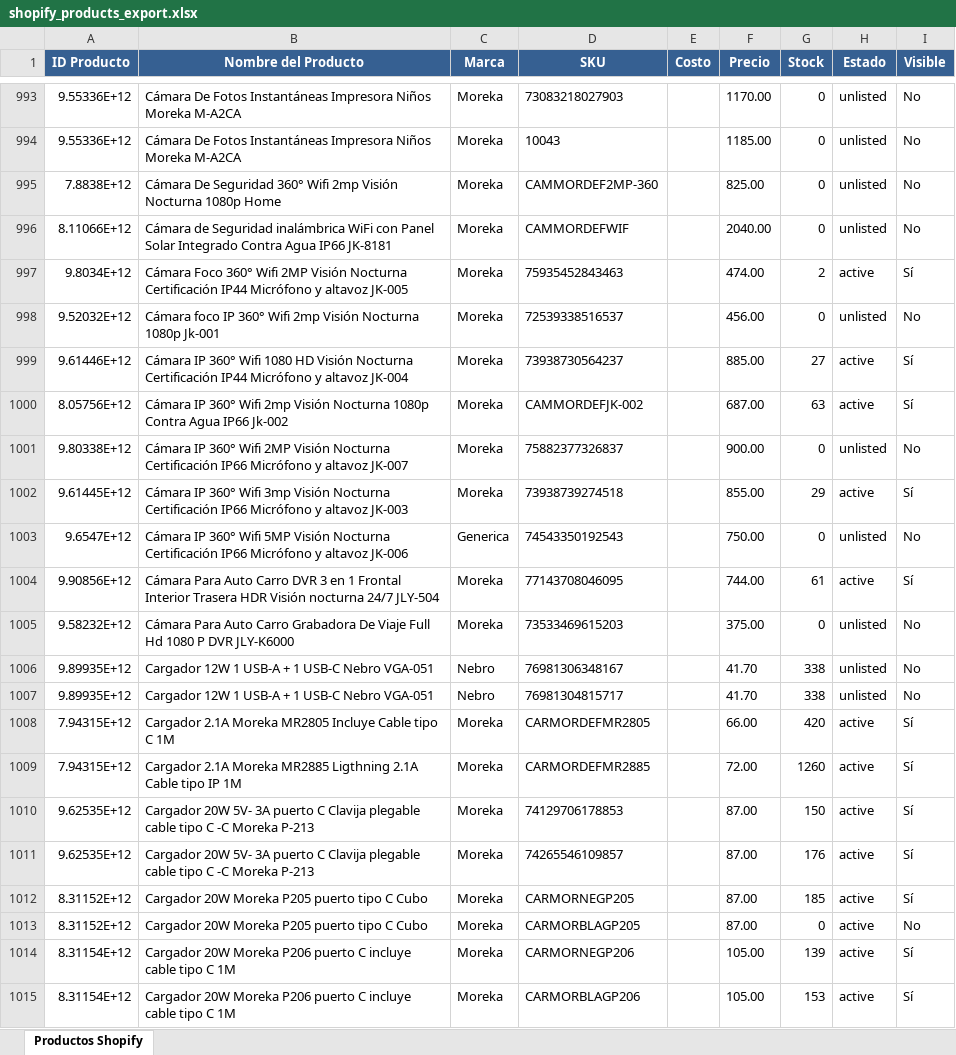
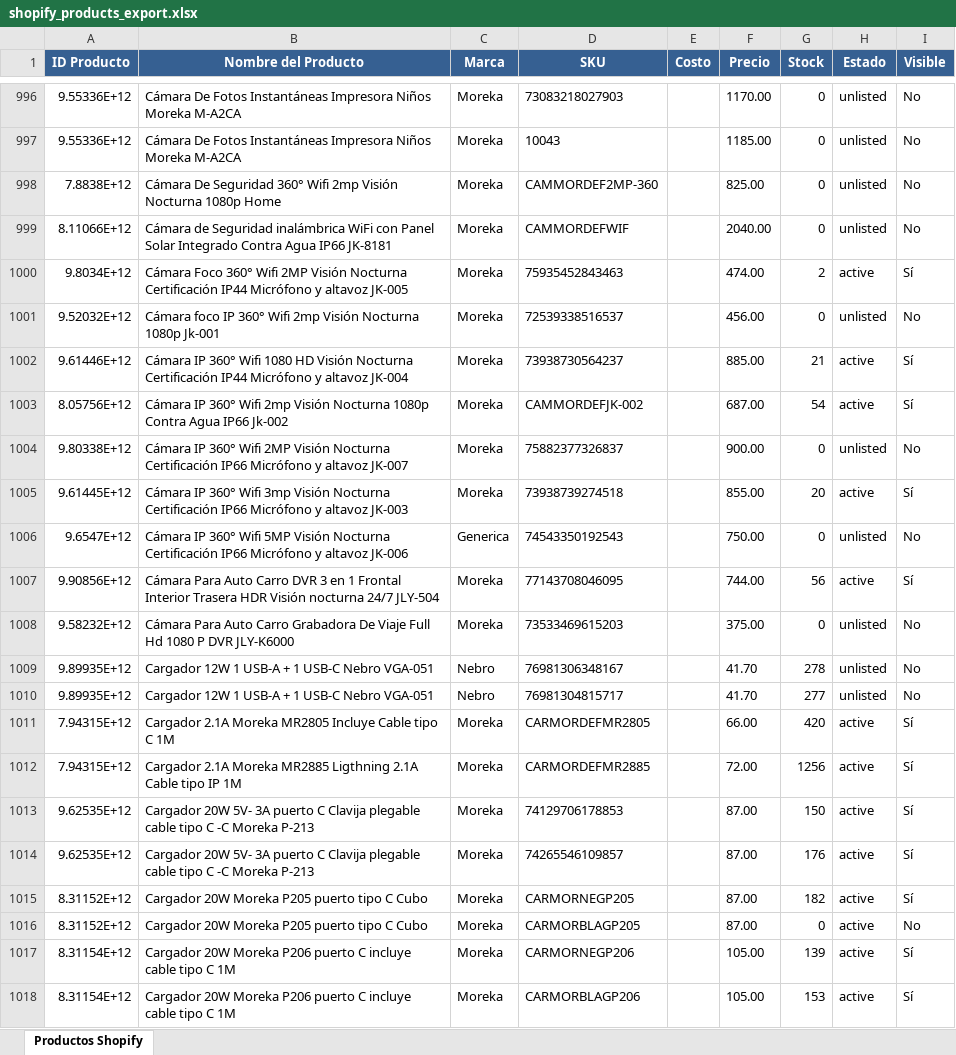
Before and after one commit to morekaoficial-lgtm/Ventas-ML, an Excel workbook: shopify_products_export.xlsx, sheet Productos Shopify, drawn as a sheet; only a part is shown, gaps mark what is left out; values as stored, in another font and other column widths than the file's, no borders; addresses are those after the commit; the diff covers the shown part only; the diff names each change by its address in the sheet, - before the commit and + after, or states it on an @@ line.

Commit message:
Update Shopify products export - 2026-05-04 06:00:50

```diff
--- a/shopify_products_export.xlsx (sheet Productos Shopify)
+++ b/shopify_products_export.xlsx (sheet Productos Shopify)
-G1002 (Stock): 27
+G1002 (Stock): 21
-G1003 (Stock): 63
+G1003 (Stock): 54
-G1005 (Stock): 29
+G1005 (Stock): 20
-G1007 (Stock): 61
+G1007 (Stock): 56
-G1009 (Stock): 338
+G1009 (Stock): 278
-G1010 (Stock): 338
+G1010 (Stock): 277
-G1012 (Stock): 1260
+G1012 (Stock): 1256
-G1015 (Stock): 185
+G1015 (Stock): 182
```
Also changed, not shown: 4 added rows and 201 edited cells elsewhere in this sheet.
